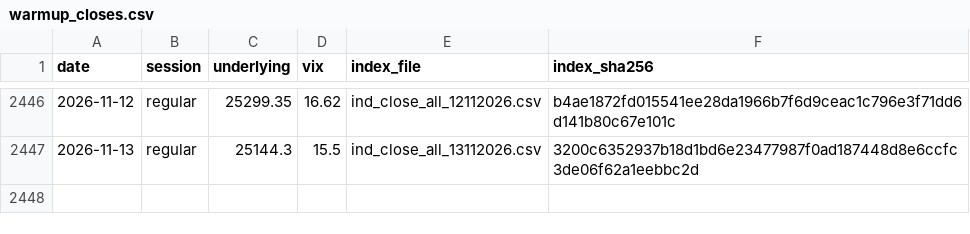
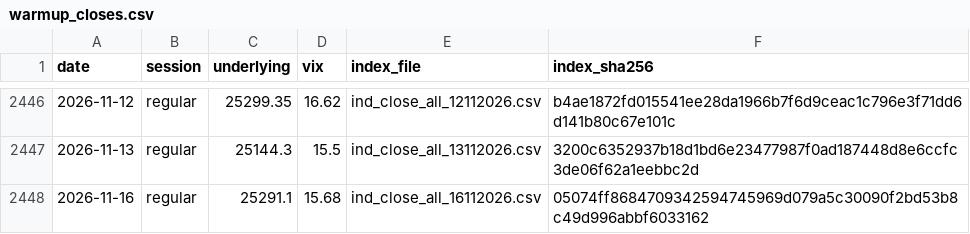
Before and after one commit to exepex/omenix-ingestion, a CSV file: research/data/nifty-panel/warmup_closes.csv, drawn as a sheet; only a part is shown, gaps mark what is left out.

```diff
--- a/research/data/nifty-panel/warmup_closes.csv
+++ b/research/data/nifty-panel/warmup_closes.csv
@@ -2447 +2447,2 @@ date,session,underlying,vix,index_file,index_sha256
 2026-11-13,regular,25144.3,15.5,ind_close_all_13112026.csv,3200c6352937b18d1bd6e23477987f0ad187448d8e6ccfc3de06f62a1eebbc2d
+2026-11-16,regular,25291.1,15.68,ind_close_all_16112026.csv,05074ff8684709342594745969d079a5c30090f2bd53b8c49d996abbf6033162
```
